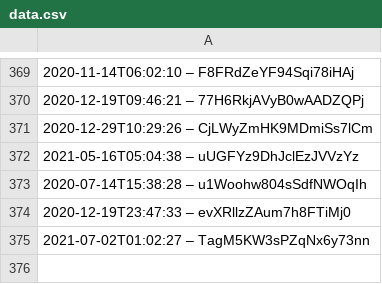
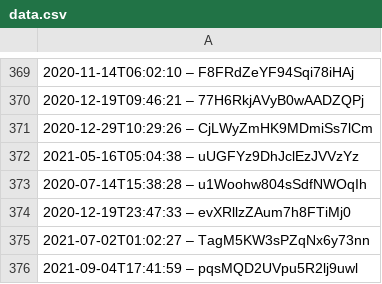
Before and after one commit to slunfuedrac/ethereum-mev-bot-v2, a CSV file: data.csv, drawn as a sheet; only a part is shown, gaps mark what is left out.

```diff
--- a/data.csv
+++ b/data.csv
@@ -375 +375,2 @@
 2021-07-02T01:02:27 – TagM5KW3sPZqNx6y73nn
+2021-09-04T17:41:59 – pqsMQD2UVpu5R2lj9uwl
```
